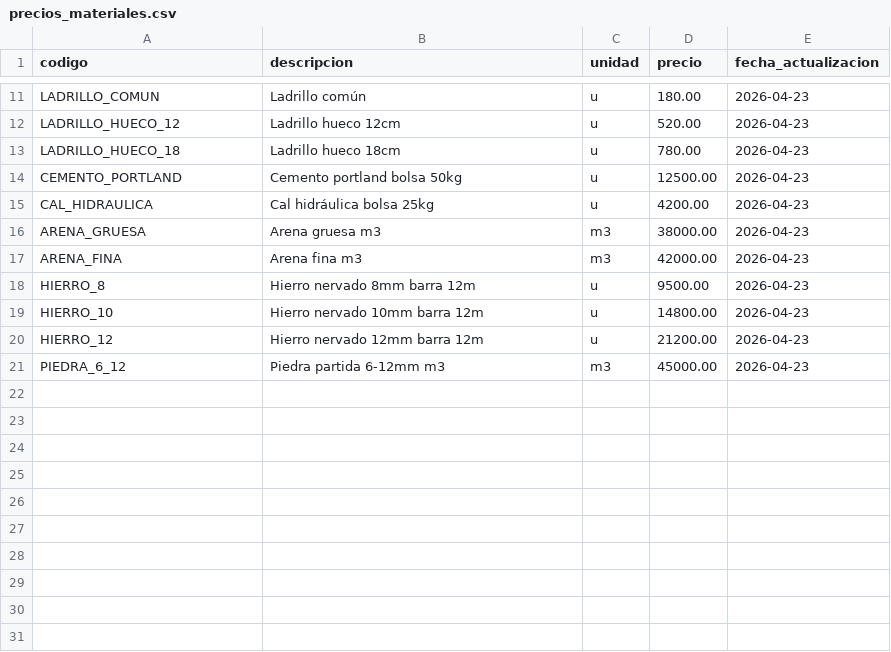
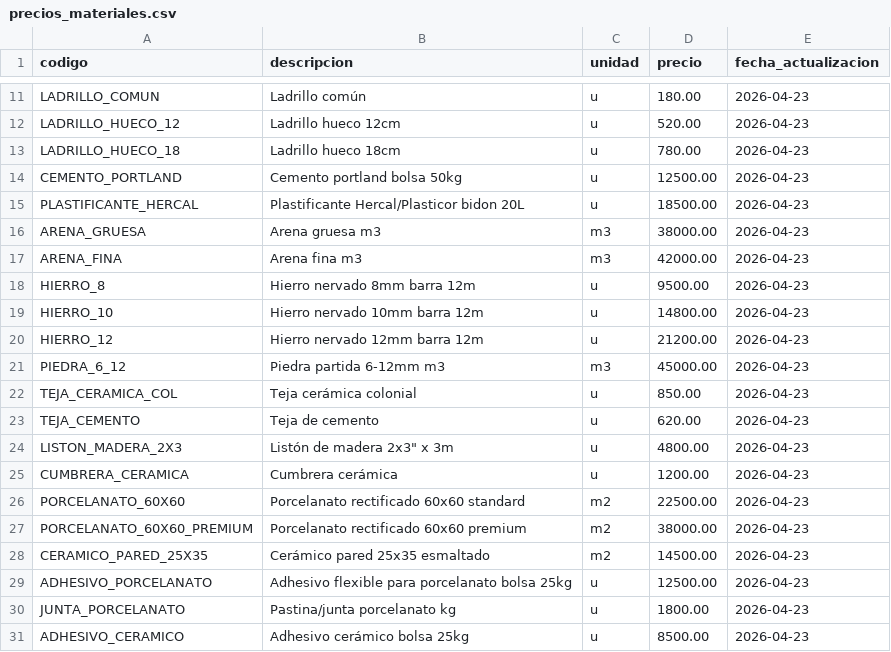
Before and after one commit to Leoscd/agente-presupuesto-telegram, a CSV file: empresas/_plantilla/precios_materiales.csv, drawn as a sheet; only a part is shown, gaps mark what is left out.

```diff
--- a/empresas/_plantilla/precios_materiales.csv
+++ b/empresas/_plantilla/precios_materiales.csv
@@ -14,3 +14,3 @@ LADRILLO_HUECO_18,Ladrillo hueco 18cm,u,780.00,2026-04-23
 CEMENTO_PORTLAND,Cemento portland bolsa 50kg,u,12500.00,2026-04-23
-CAL_HIDRAULICA,Cal hidráulica bolsa 25kg,u,4200.00,2026-04-23
+PLASTIFICANTE_HERCAL,Plastificante Hercal/Plasticor bidon 20L,u,18500.00,2026-04-23
 ARENA_GRUESA,Arena gruesa m3,m3,38000.00,2026-04-23
@@ -21 +21,11 @@ HIERRO_12,Hierro nervado 12mm barra 12m,u,21200.00,2026-04-23
 PIEDRA_6_12,Piedra partida 6-12mm m3,m3,45000.00,2026-04-23
+TEJA_CERAMICA_COL,Teja cerámica colonial,u,850.00,2026-04-23
+TEJA_CEMENTO,Teja de cemento,u,620.00,2026-04-23
+LISTON_MADERA_2X3,Listón de madera 2x3" x 3m,u,4800.00,2026-04-23
+CUMBRERA_CERAMICA,Cumbrera cerámica,u,1200.00,2026-04-23
+PORCELANATO_60X60,Porcelanato rectificado 60x60 standard,m2,22500.00,2026-04-23
+PORCELANATO_60X60_PREMIUM,Porcelanato rectificado 60x60 premium,m2,38000.00,2026-04-23
+CERAMICO_PARED_25X35,Cerámico pared 25x35 esmaltado,m2,14500.00,2026-04-23
+ADHESIVO_PORCELANATO,Adhesivo flexible para porcelanato bolsa 25kg,u,12500.00,2026-04-23
+JUNTA_PORCELANATO,Pastina/junta porcelanato kg,u,1800.00,2026-04-23
+ADHESIVO_CERAMICO,Adhesivo cerámico bolsa 25kg,u,8500.00,2026-04-23
```
Also changed, not shown: empresas/estudio_ramos/precios_materiales.csv, 13 other files.
